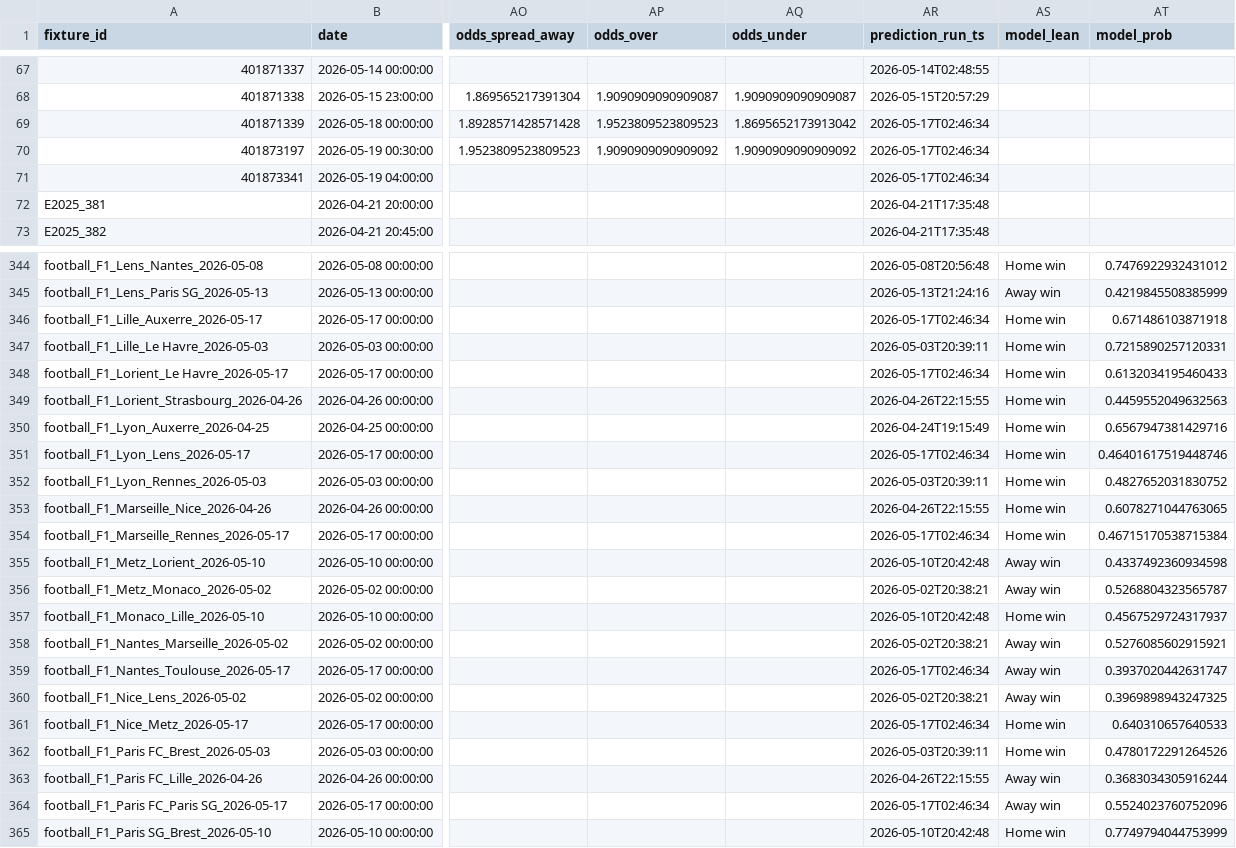
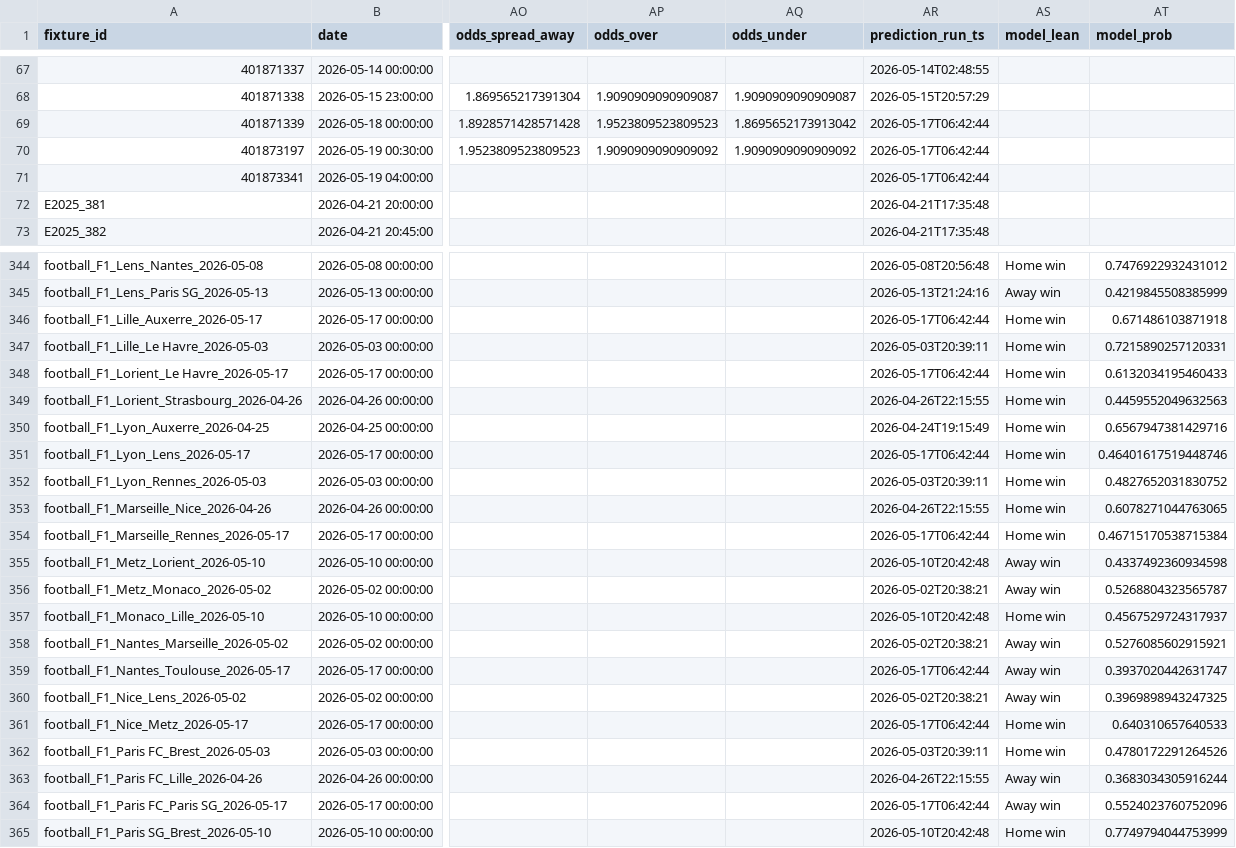
Before and after one commit to edmundped/football_predictor, a CSV file: data/prediction_history.csv, drawn as a sheet; only a part is shown, gaps mark what is left out; the diff covers the shown part only; the diff names each change by its address in the sheet, - before the commit and + after, or states it on an @@ line.

```diff
--- a/data/prediction_history.csv
+++ b/data/prediction_history.csv
-AR69:AR71 (prediction_run_ts): 2026-05-17T02:46:34
+AR69:AR71 (prediction_run_ts): 2026-05-17T06:42:44
-AR346 (prediction_run_ts): 2026-05-17T02:46:34
+AR346 (prediction_run_ts): 2026-05-17T06:42:44
-AR348 (prediction_run_ts): 2026-05-17T02:46:34
+AR348 (prediction_run_ts): 2026-05-17T06:42:44
-AR351 (prediction_run_ts): 2026-05-17T02:46:34
+AR351 (prediction_run_ts): 2026-05-17T06:42:44
-AR354 (prediction_run_ts): 2026-05-17T02:46:34
+AR354 (prediction_run_ts): 2026-05-17T06:42:44
-AR359 (prediction_run_ts): 2026-05-17T02:46:34
+AR359 (prediction_run_ts): 2026-05-17T06:42:44
-AR361 (prediction_run_ts): 2026-05-17T02:46:34
+AR361 (prediction_run_ts): 2026-05-17T06:42:44
-AR364 (prediction_run_ts): 2026-05-17T02:46:34
+AR364 (prediction_run_ts): 2026-05-17T06:42:44
```
Also changed, not shown: 64 edited cells elsewhere in this file, 1 other file.
